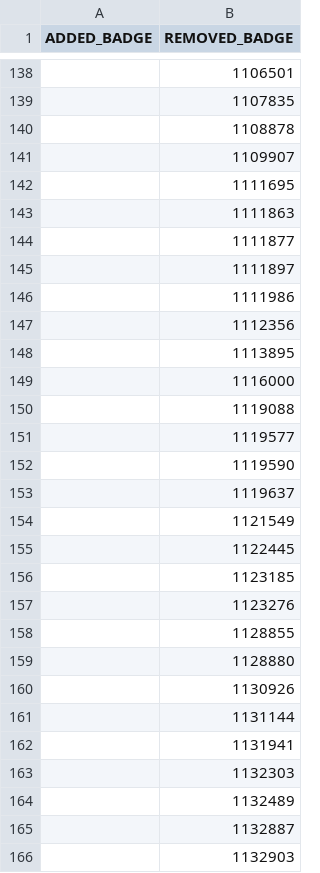
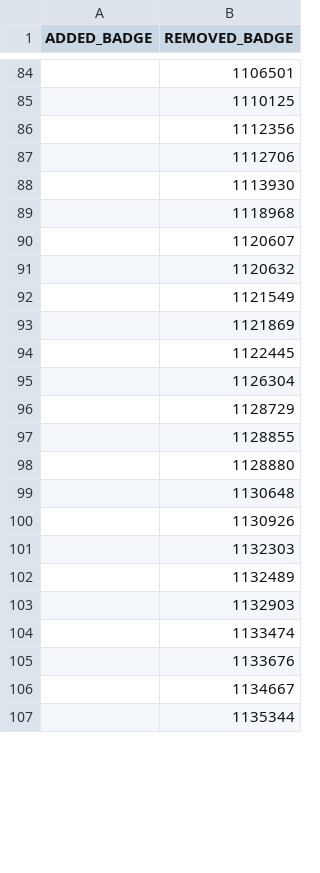
Before and after one commit to jasonglenn77/m2t_full_data, a CSV file: data/processed/signatures/rolling_add_remove_report.csv, drawn as a sheet; only a part is shown, gaps mark what is left out; the shorter side is filled out with more unchanged rows; the diff covers the shown part only.

```diff
--- a/data/processed/signatures/rolling_add_remove_report.csv
+++ b/data/processed/signatures/rolling_add_remove_report.csv
@@ -138,29 +84,20 @@ ADDED_BADGE,REMOVED_BADGE
 ,1106501
-,1107835
-,1108878
-,1109907
-,1111695
-,1111863
-,1111877
-,1111897
-,1111986
+,1110125
 ,1112356
-,1113895
-,1116000
-,1119088
-,1119577
-,1119590
-,1119637
+,1112706
+,1113930
+,1118968
+,1120607
+,1120632
 ,1121549
+,1121869
 ,1122445
-,1123185
-,1123276
+,1126304
+,1128729
 ,1128855
 ,1128880
+,1130648
 ,1130926
-,1131144
-,1131941
 ,1132303
 ,1132489
-,1132887
 ,1132903
```
Also changed, not shown: 9 added rows, 131 removed rows and 33 edited cells elsewhere in this file, data/outputs/badges_missing_from_gis.csv, data/outputs/corrections_high_confidence.csv, 29 other files.
